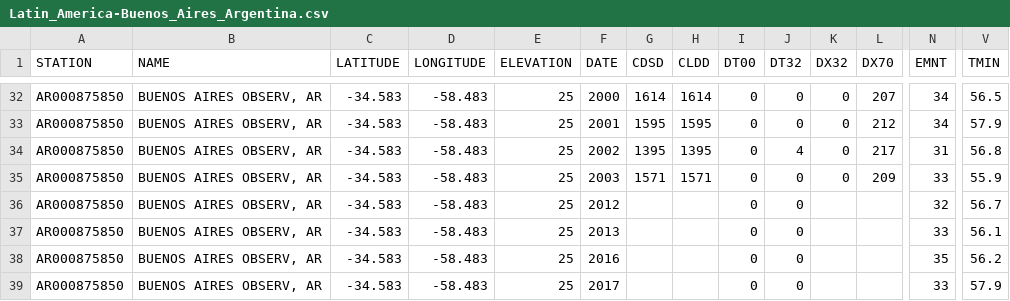
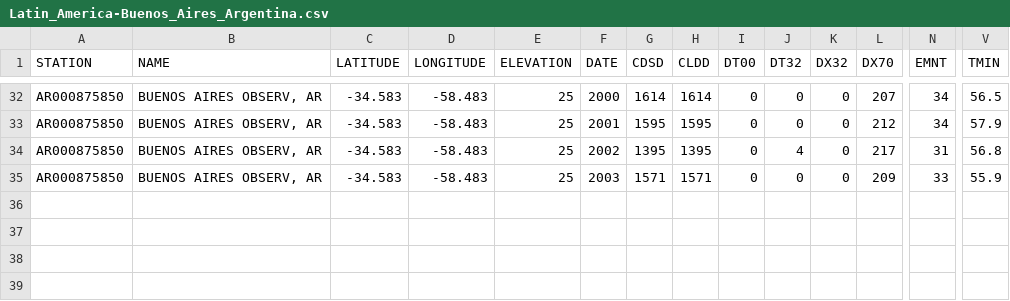
Before and after one commit to alanltsai/Project-01, a CSV file: Regional_Climate_Data/Latin_America-Buenos_Aires_Argentina.csv, drawn as a sheet; only a part is shown, gaps mark what is left out; rows hold the shown columns only; the diff names each change by its address in the sheet, - before the commit and + after, or states it on an @@ line.

Commit message:
revised climate graphs

```diff
--- a/Regional_Climate_Data/Latin_America-Buenos_Aires_Argentina.csv
+++ b/Regional_Climate_Data/Latin_America-Buenos_Aires_Argentina.csv
-row 36: AR000875850 | BUENOS AIRES OBSERV, AR | -34.583 | -58.483 | 25 | 2012 |  |  | 0 | 0 |  |  | 32 | 56.7
-row 37: AR000875850 | BUENOS AIRES OBSERV, AR | -34.583 | -58.483 | 25 | 2013 |  |  | 0 | 0 |  |  | 33 | 56.1
-row 38: AR000875850 | BUENOS AIRES OBSERV, AR | -34.583 | -58.483 | 25 | 2016 |  |  | 0 | 0 |  |  | 35 | 56.2
-row 39: AR000875850 | BUENOS AIRES OBSERV, AR | -34.583 | -58.483 | 25 | 2017 |  |  | 0 | 0 |  |  | 33 | 57.9
```
Also changed, not shown: 5 other files.
